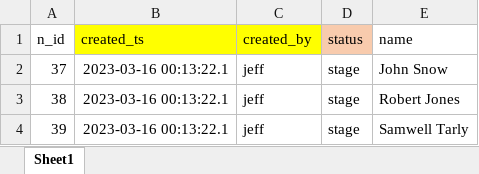
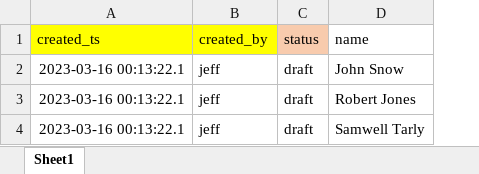
Before and after one commit to jeffwmonroe/database_tool, an Excel workbook: data/test_files/sample_table.xlsx, sheet Sheet1, drawn as a sheet; values as stored, in another font and other column widths than the file's, no borders; removed rows and columns are numbered as before the commit, all else as after; the diff names each change by its address in the sheet, - before the commit and + after, or states it on an @@ line.

```diff
--- a/data/test_files/sample_table.xlsx (sheet Sheet1)
+++ b/data/test_files/sample_table.xlsx (sheet Sheet1)
-column A (n_id), rows 2-4: 37 | 38 | 39
-C2:C4 (status): stage
+C2:C4 (status): draft
```
Also changed, not shown: 6 other files.
